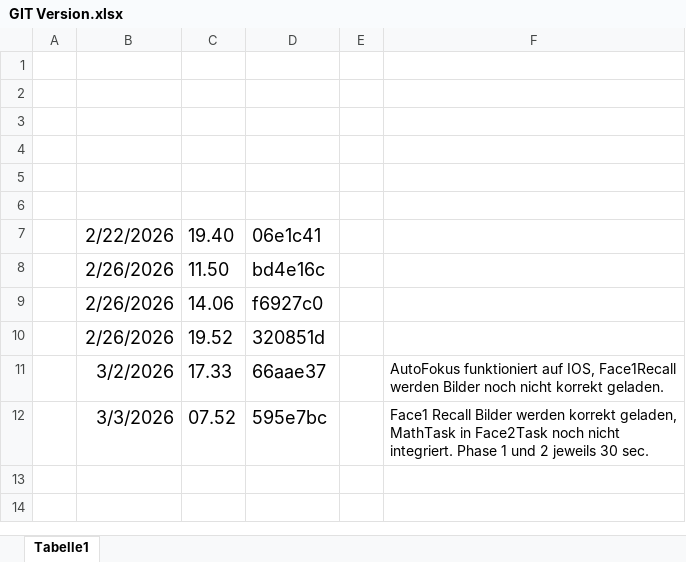
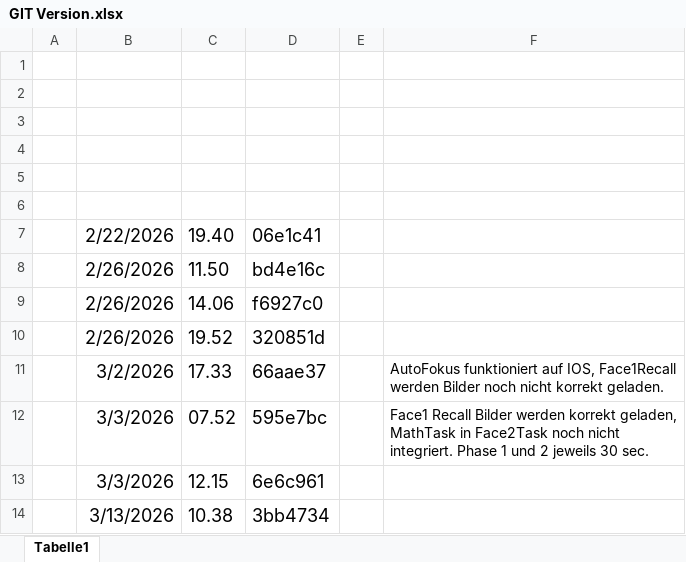
Before and after one commit to drunblut/distractor-web, an Excel workbook: GIT Version.xlsx, sheet Tabelle1, drawn as a sheet; values as stored, in another font and other column widths than the file's, no borders; the diff names each change by its address in the sheet, - before the commit and + after, or states it on an @@ line.

```diff
--- a/GIT Version.xlsx (sheet Tabelle1)
+++ b/GIT Version.xlsx (sheet Tabelle1)
+row 13:  | 3/3/2026 | 12.15 | 6e6c961
+row 14:  | 3/13/2026 | 10.38 | 3bb4734
```
Also changed, not shown: 2 other files.
